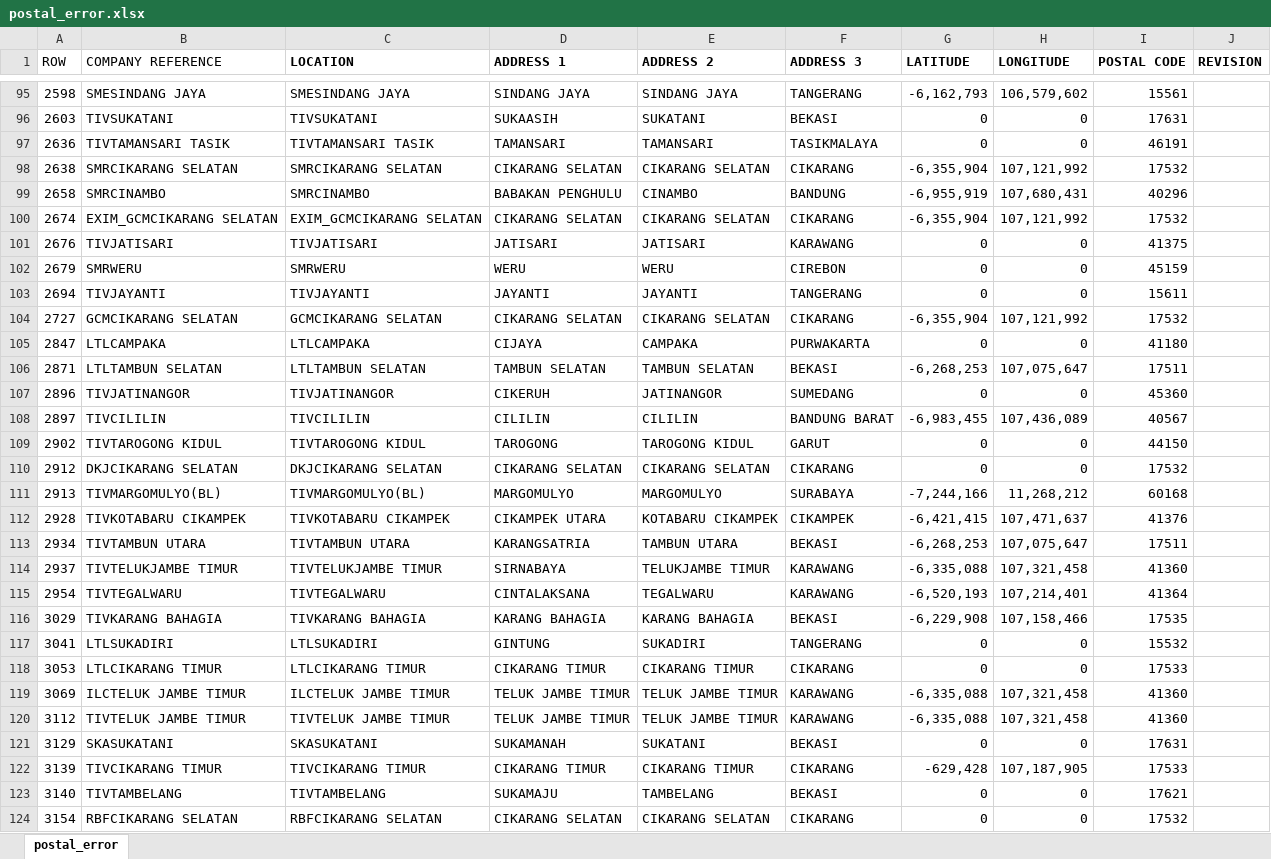
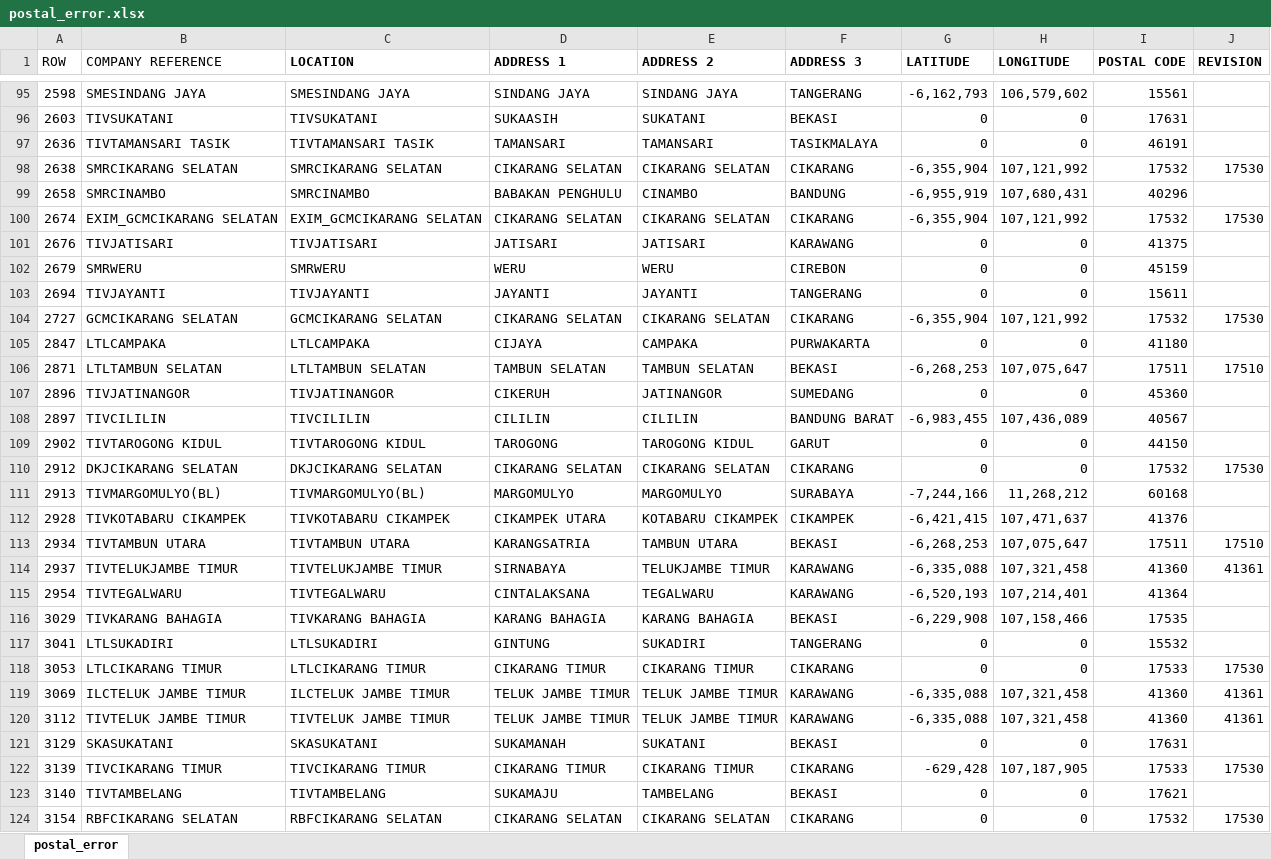
Before and after one commit to michaeltenoyo-linc/linc-report, an Excel workbook: postal_error.xlsx, sheet postal_error, drawn as a sheet; only a part is shown, gaps mark what is left out; values as stored, in another font and other column widths than the file's, no borders; table styles not drawn; the diff covers the shown part only; the diff names each change by its address in the sheet, - before the commit and + after, or states it on an @@ line.

Commit message:
nyicil revisi postal error

```diff
--- a/postal_error.xlsx (sheet postal_error)
+++ b/postal_error.xlsx (sheet postal_error)
-J98 (REVISION): (empty)
+J98 (REVISION): 17530
-J100 (REVISION): (empty)
+J100 (REVISION): 17530
-J104 (REVISION): (empty)
+J104 (REVISION): 17530
-J106 (REVISION): (empty)
+J106 (REVISION): 17510
-J110 (REVISION): (empty)
+J110 (REVISION): 17530
-J113 (REVISION): (empty)
+J113 (REVISION): 17510
-J114 (REVISION): (empty)
+J114 (REVISION): 41361
-J118 (REVISION): (empty)
+J118 (REVISION): 17530
-J119:J120 (REVISION): (empty)
+J119:J120 (REVISION): 41361
-J122 (REVISION): (empty)
+J122 (REVISION): 17530
-J124 (REVISION): (empty)
+J124 (REVISION): 17530
```
Also changed, not shown: 77 edited cells elsewhere in this sheet.
